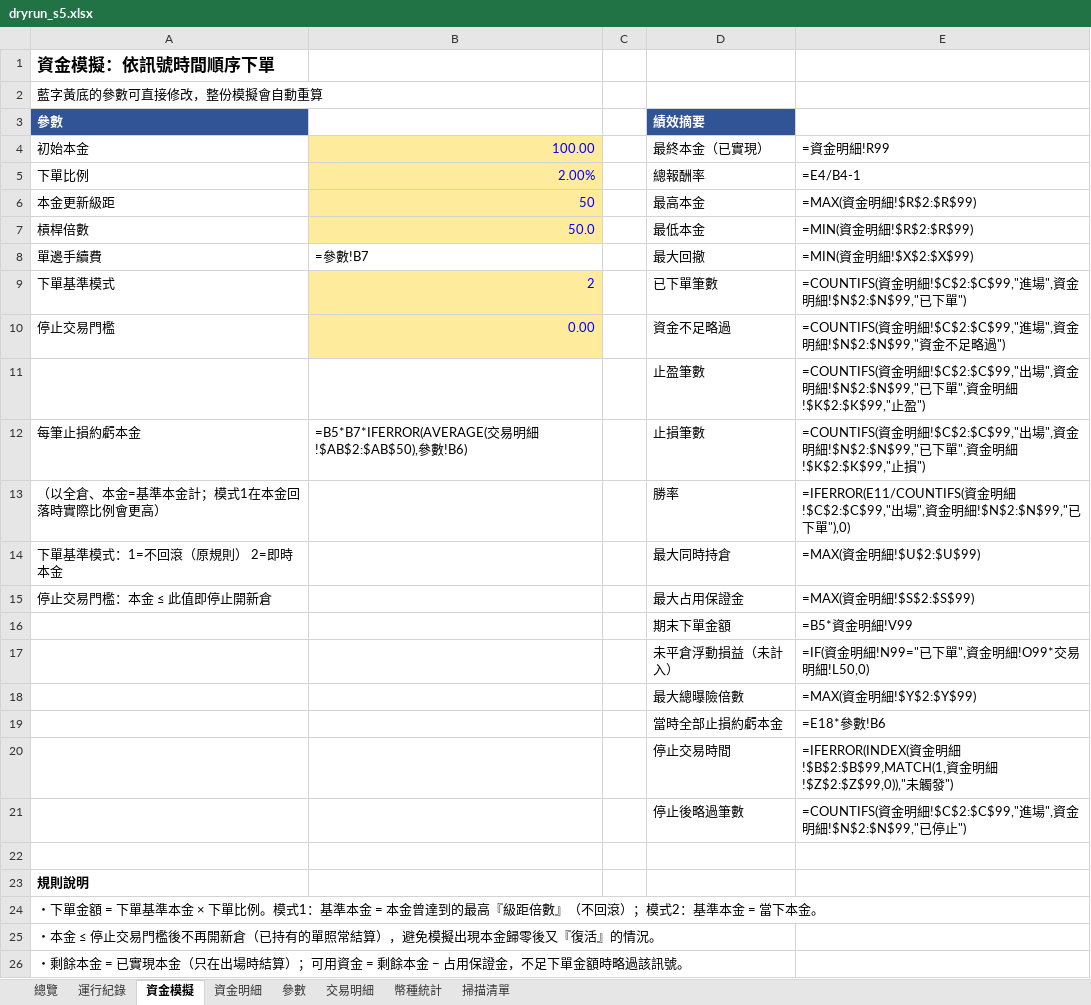
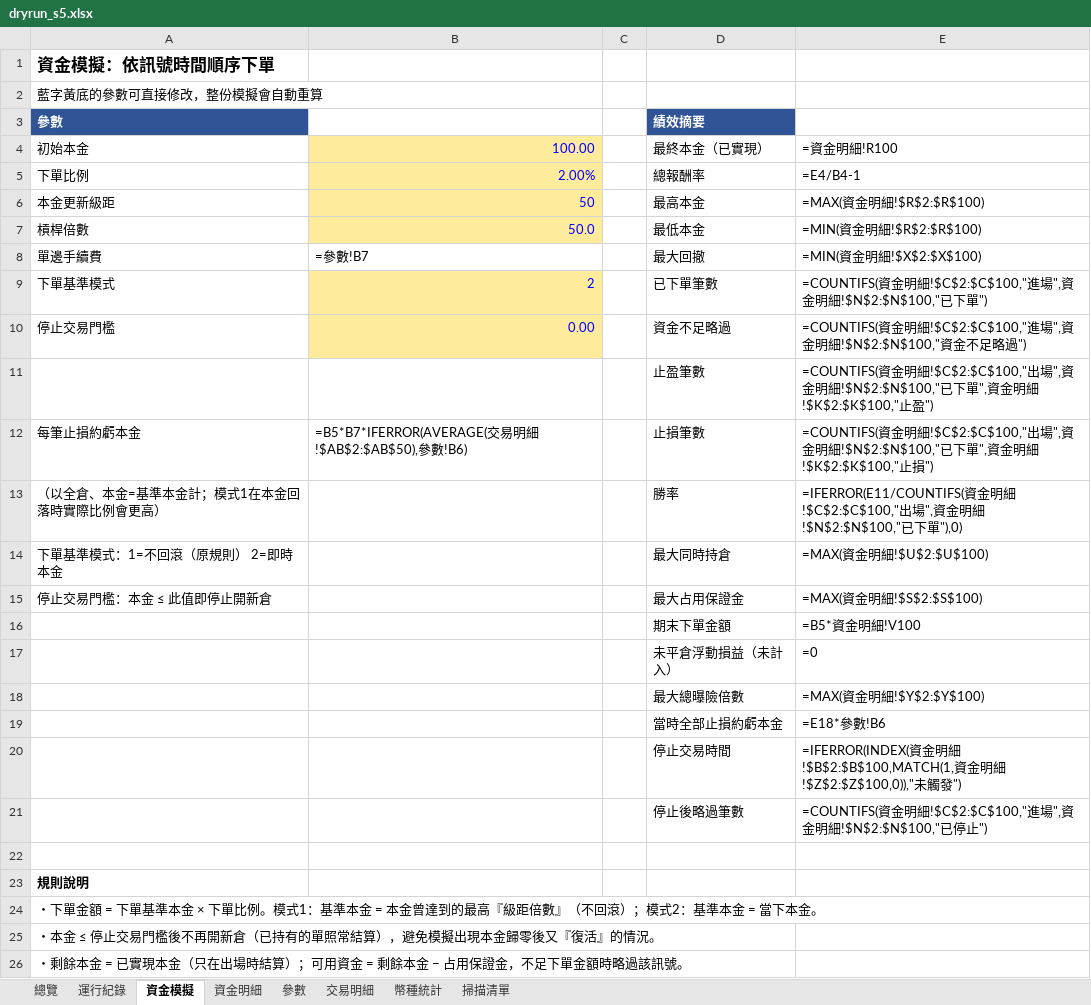
Before and after one commit to timzen43210/Crypto_Trader, an Excel workbook: output/dryrun_s5.xlsx, sheet 資金模擬, drawn as a sheet; only a part is shown; values as stored, in another font and other column widths than the file's, no borders; formulas without a stored value are shown as written; charts and pictures not drawn; the diff names each change by its address in the sheet, - before the commit and + after, or states it on an @@ line.

```diff
--- a/output/dryrun_s5.xlsx (sheet 資金模擬)
+++ b/output/dryrun_s5.xlsx (sheet 資金模擬)
-E4: =資金明細!R99
+E4: =資金明細!R100
-E6 (=資金明細!R100): =MAX(資金明細!$R$2:$R$99)
+E6 (=資金明細!R100): =MAX(資金明細!$R$2:$R$100)
-E7 (=資金明細!R100): =MIN(資金明細!$R$2:$R$99)
+E7 (=資金明細!R100): =MIN(資金明細!$R$2:$R$100)
-E8 (=資金明細!R100): =MIN(資金明細!$X$2:$X$99)
+E8 (=資金明細!R100): =MIN(資金明細!$X$2:$X$100)
-E9 (=資金明細!R100): …明細!$C$2:$C$99,"進場",資金明細!$N$2:$N$99,"已下…
+E9 (=資金明細!R100): …明細!$C$2:$C$100,"進場",資金明細!$N$2:$N$100,"已下…
-E10 (=資金明細!R100): …明細!$C$2:$C$99,"進場",資金明細!$N$2:$N$99,"資金…
+E10 (=資金明細!R100): …明細!$C$2:$C$100,"進場",資金明細!$N$2:$N$100,"資金…
-E11 (=資金明細!R100): …明細!$C$2:$C$99,"出場",資金明細!$N$2:$N$99,"已下單",資金明細!$K$2:$K$99,"止盈…
+E11 (=資金明細!R100): …明細!$C$2:$C$100,"出場",資金明細!$N$2:$N$100,"已下單",資金明細!$K$2:$K$100,"止盈…
-E12 (=資金明細!R100): …明細!$C$2:$C$99,"出場",資金明細!$N$2:$N$99,"已下單",資金明細!$K$2:$K$99,"止損…
+E12 (=資金明細!R100): …明細!$C$2:$C$100,"出場",資金明細!$N$2:$N$100,"已下單",資金明細!$K$2:$K$100,"止損…
-E13 (=資金明細!R100): …明細!$C$2:$C$99,"出場",資金明細!$N$2:$N$99,"已下…
+E13 (=資金明細!R100): …明細!$C$2:$C$100,"出場",資金明細!$N$2:$N$100,"已下…
-E14 (=資金明細!R100): =MAX(資金明細!$U$2:$U$99)
+E14 (=資金明細!R100): =MAX(資金明細!$U$2:$U$100)
-E15 (=資金明細!R100): =MAX(資金明細!$S$2:$S$99)
+E15 (=資金明細!R100): =MAX(資金明細!$S$2:$S$100)
-E16 (=資金明細!R100): =B5*資金明細!V99
+E16 (=資金明細!R100): =B5*資金明細!V100
-E17 (=資金明細!R100): =IF(資金明細!N99="已下單",資金明細!O99*交易明細!L50,0)
+E17 (=資金明細!R100): =0
-E18 (=資金明細!R100): =MAX(資金明細!$Y$2:$Y$99)
+E18 (=資金明細!R100): =MAX(資金明細!$Y$2:$Y$100)
-E20 (=資金明細!R100): …明細!$B$2:$B$99,MATCH(1,資金明細!$Z$2:$Z$99,0)),"未觸…
+E20 (=資金明細!R100): …明細!$B$2:$B$100,MATCH(1,資金明細!$Z$2:$Z$100,0)),"未觸…
-E21 (=資金明細!R100): …明細!$C$2:$C$99,"進場",資金明細!$N$2:$N$99,"已停…
+E21 (=資金明細!R100): …明細!$C$2:$C$100,"進場",資金明細!$N$2:$N$100,"已停…
```
Also changed, not shown: sheet 資金明細, sheet 運行紀錄, sheet 交易明細, sheet 參數, sheet 總覽, sheet 掃描清單, charts or pictures, output/dryrun_rev.xlsx, output/dryrun_rev_wide.xlsx, 5 other files.
